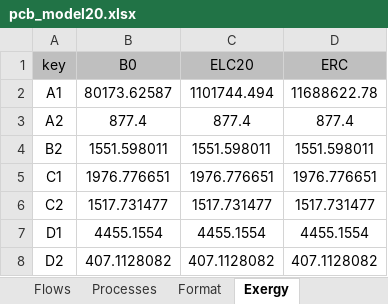
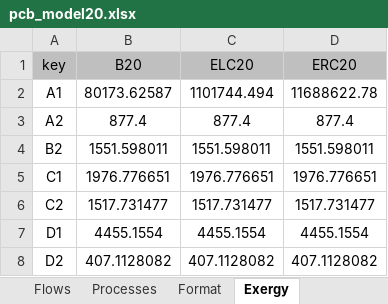
Before and after one commit to ctorrescuadra/TaesLab, an Excel workbook: Examples/pcb/pcb_model20.xlsx, sheet Exergy, drawn as a sheet; only a part is shown; values as stored, in another font and other column widths than the file's, no borders; the diff names each change by its address in the sheet, - before the commit and + after, or states it on an @@ line.

```diff
--- a/Examples/pcb/pcb_model20.xlsx (sheet Exergy)
+++ b/Examples/pcb/pcb_model20.xlsx (sheet Exergy)
-B1: B0
+B1: B20
-D1: ERC
+D1: ERC20
```
Also changed, not shown: Examples/pcb/pcb_model50.xlsx, 10 other files.
